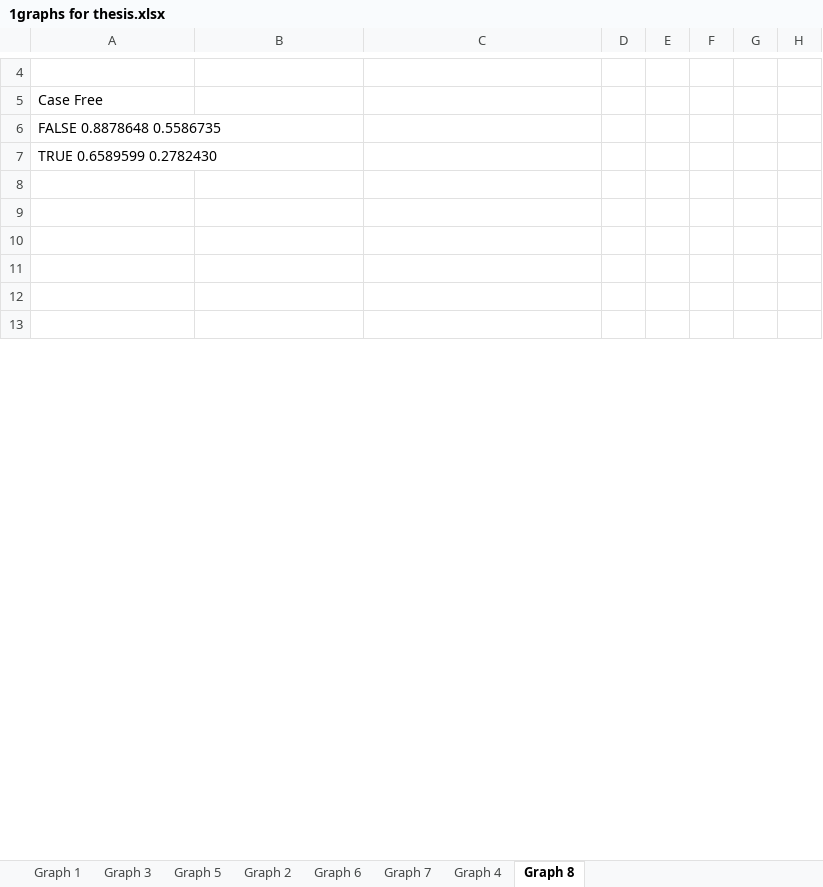
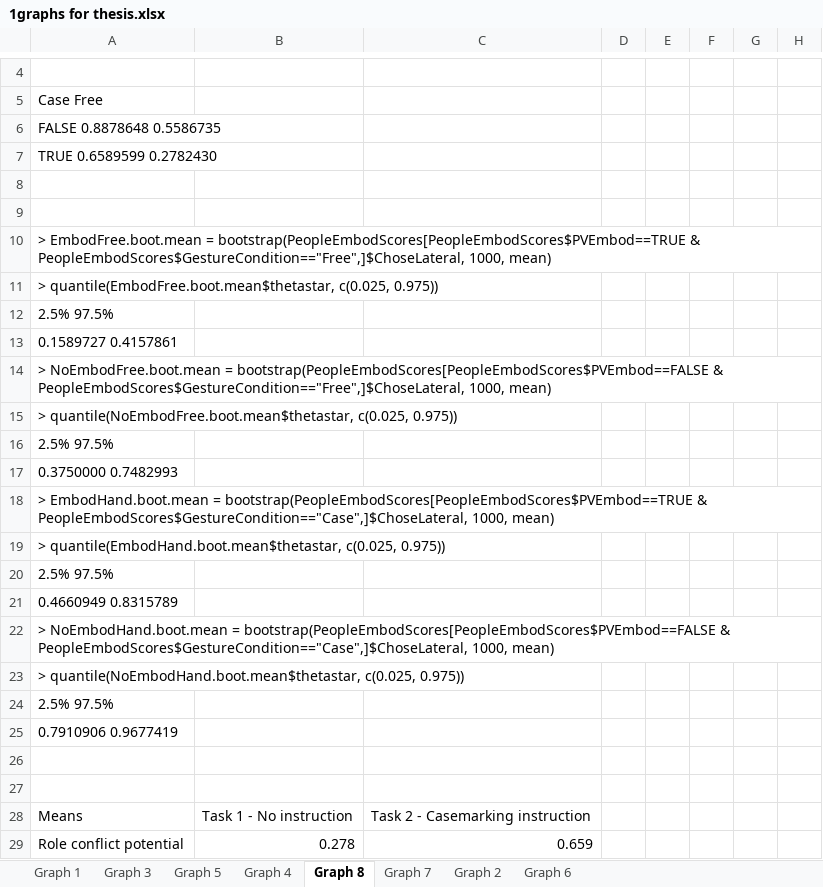
Before and after one commit to mekline/Gesture-Casemarking, an Excel workbook: Production-Casemarking/Analysis - Post Blindcoding/1graphs for thesis.xlsx, sheet Graph 8, drawn as a sheet; only a part is shown, gaps mark what is left out; the shorter side is filled out with more unchanged rows; values as stored, in another font and other column widths than the file's, no borders; charts and pictures not drawn; the diff covers the shown part only; the diff names each change by its address in the sheet, - before the commit and + after, or states it on an @@ line.

Commit message:
documentation and graphs

```diff
--- a/Production-Casemarking/Analysis - Post Blindcoding/1graphs for thesis.xlsx (sheet Graph 8)
+++ b/Production-Casemarking/Analysis - Post Blindcoding/1graphs for thesis.xlsx (sheet Graph 8)
@@ sheet tab order changed: Graph 1 | Graph 3 | Graph 5 | Graph 4 | Graph 8 | Graph 7 | Graph 2 | Graph 6 @@
+row 10: > EmbodFree.boot.mean = bootstrap(PeopleEmbodScores[PeopleEmbodScores$PVEmbod==TRUE & PeopleEmbodScores$GestureCondition=="Free",]$ChoseLateral, 1000, mean)
+row 11: > quantile(EmbodFree.boot.mean$thetastar, c(0.025, 0.975))
+row 12: 2.5% 97.5%
+row 13: 0.1589727 0.4157861
+row 14: > NoEmbodFree.boot.mean = bootstrap(PeopleEmbodScores[PeopleEmbodScores$PVEmbod==FALSE & PeopleEmbodScores$GestureCondition=="Free",]$ChoseLateral, 1000, mean)
+row 15: > quantile(NoEmbodFree.boot.mean$thetastar, c(0.025, 0.975))
+row 16: 2.5% 97.5%
+row 17: 0.3750000 0.7482993
+row 18: > EmbodHand.boot.mean = bootstrap(PeopleEmbodScores[PeopleEmbodScores$PVEmbod==TRUE & PeopleEmbodScores$GestureCondition=="Case",]$ChoseLateral, 1000, mean)
+row 19: > quantile(EmbodHand.boot.mean$thetastar, c(0.025, 0.975))
+row 20: 2.5% 97.5%
+row 21: 0.4660949 0.8315789
+row 22: > NoEmbodHand.boot.mean = bootstrap(PeopleEmbodScores[PeopleEmbodScores$PVEmbod==FALSE & PeopleEmbodScores$GestureCondition=="Case",]$ChoseLateral, 1000, mean)
+row 23: > quantile(NoEmbodHand.boot.mean$thetastar, c(0.025, 0.975))
+row 24: 2.5% 97.5%
+row 25: 0.7910906 0.9677419
+row 26: (empty)
+row 27: (empty)
+row 28: Means | Task 1 - No instruction | Task 2 - Casemarking instruction
```
Also changed, not shown: 4 added rows, 14 removed rows, 1 moved row and 1 edited cell elsewhere in this sheet, sheet Graph 4, sheet Graph 5, sheet Graph 3, charts or pictures, 1 other file.
